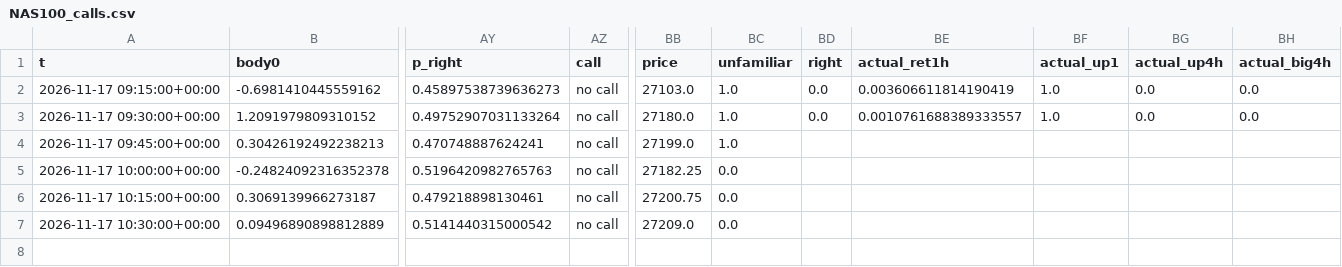
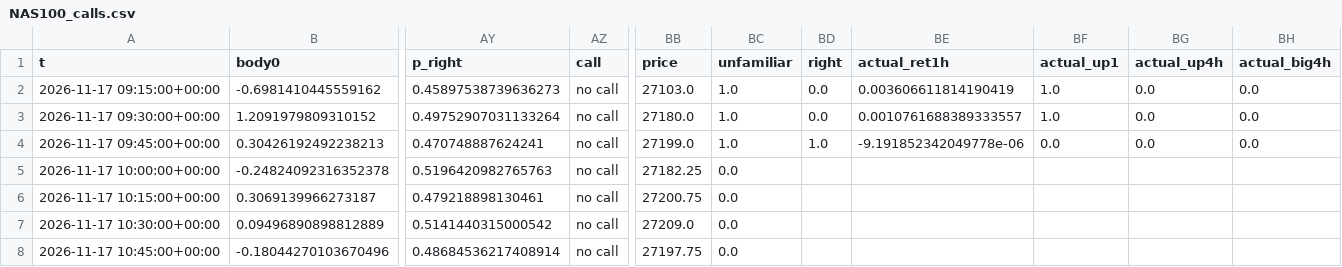
Before and after one commit to BlitzDragneel/Aura, a CSV file: memory/NAS100_calls.csv, drawn as a sheet; only a part is shown, gaps mark what is left out; rows hold the shown columns only; the diff names each change by its address in the sheet, - before the commit and + after, or states it on an @@ line.

```diff
--- a/memory/NAS100_calls.csv
+++ b/memory/NAS100_calls.csv
-BD4 (right): (empty)
+BD4 (right): 1.0
-BE4 (actual_ret1h): (empty)
+BE4 (actual_ret1h): -9.191852342049778e-06
-BF4 (actual_up1): (empty)
+BF4 (actual_up1): 0.0
-BG4 (actual_up4h): (empty)
+BG4 (actual_up4h): 0.0
-BH4 (actual_big4h): (empty)
+BH4 (actual_big4h): 0.0
+row 8: 2026-11-17 10:45:00+00:00 | -0.18044270103670496 | 0.48684536217408914 | no call | 27197.75 | 0.0
```
Also changed, not shown: memory/BTCUSD_calls.csv, memory/US30_calls.csv, 29 other files.
